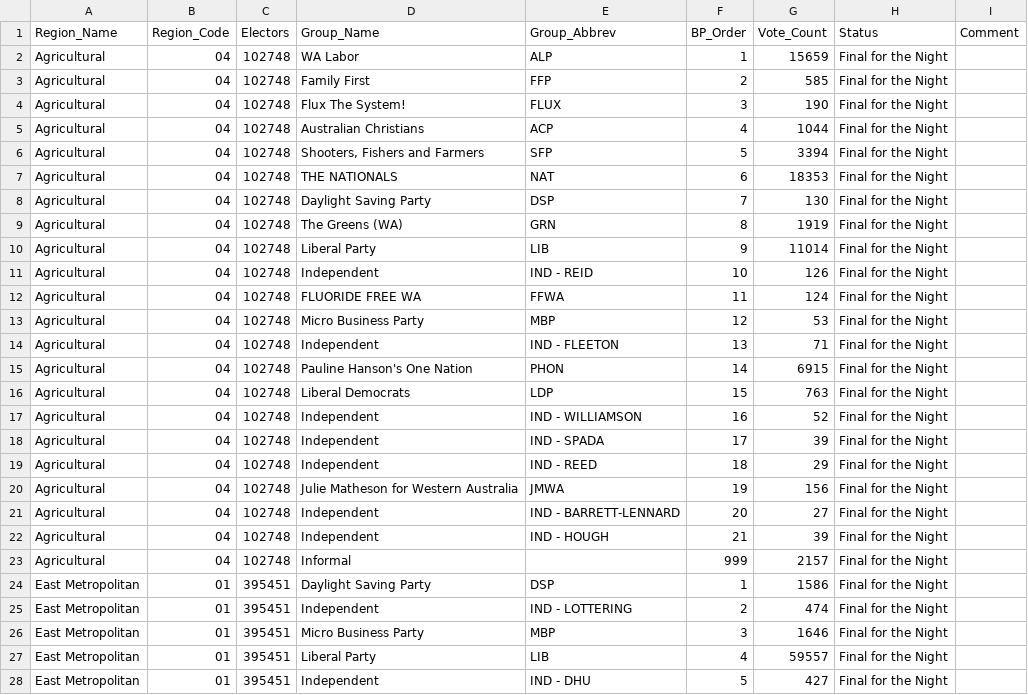
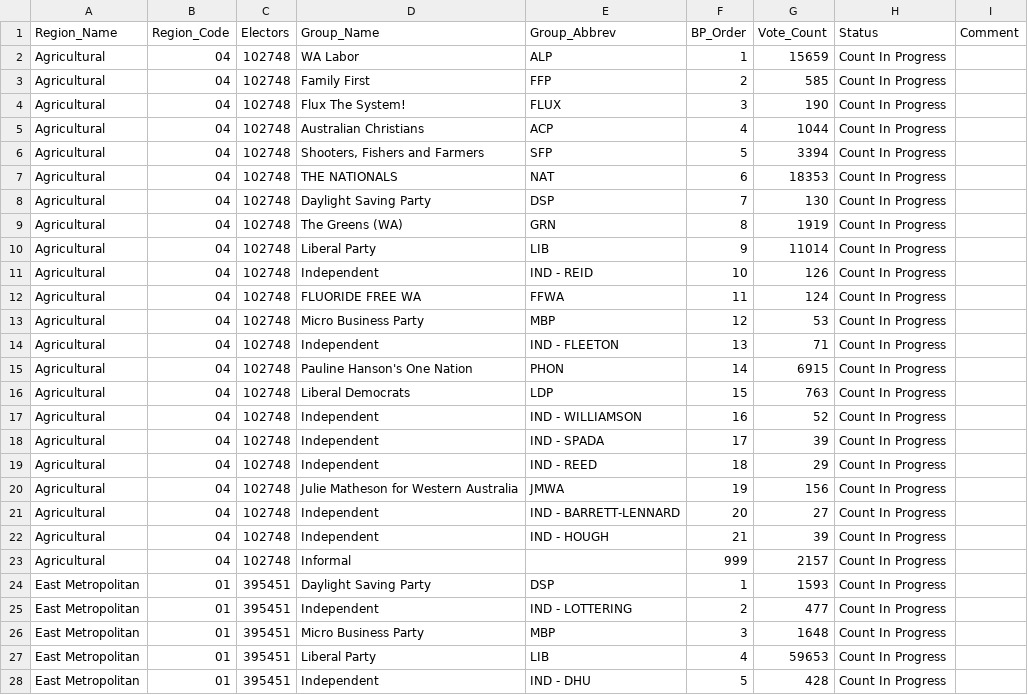
Before and after one commit to grahame/waec-2017-result-feed, a CSV file: waec_media/LCSum.csv, drawn as a sheet; only a part is shown; the diff covers the shown part only.

```diff
--- a/waec_media/LCSum.csv
+++ b/waec_media/LCSum.csv
@@ -1,28 +1,28 @@
 Region_Name,Region_Code,Electors,Group_Name,Group_Abbrev,BP_Order,Vote_Count,Status,Comment
-"Agricultural","04",102748,"WA Labor","ALP",1,15659,"Final for the Night",
-"Agricultural","04",102748,"Family First","FFP",2,585,"Final for the Night",
-"Agricultural","04",102748,"Flux The System!","FLUX",3,190,"Final for the Night",
-"Agricultural","04",102748,"Australian Christians","ACP",4,1044,"Final for the Night",
-"Agricultural","04",102748,"Shooters, Fishers and Farmers","SFP",5,3394,"Final for the Night",
-"Agricultural","04",102748,"THE NATIONALS","NAT",6,18353,"Final for the Night",
-"Agricultural","04",102748,"Daylight Saving Party","DSP",7,130,"Final for the Night",
-"Agricultural","04",102748,"The Greens (WA)","GRN",8,1919,"Final for the Night",
-"Agricultural","04",102748,"Liberal Party","LIB",9,11014,"Final for the Night",
-"Agricultural","04",102748,"Independent","IND - REID",10,126,"Final for the Night",
-"Agricultural","04",102748,"FLUORIDE FREE WA","FFWA",11,124,"Final for the Night",
-"Agricultural","04",102748,"Micro Business Party","MBP",12,53,"Final for the Night",
-"Agricultural","04",102748,"Independent","IND - FLEETON",13,71,"Final for the Night",
-"Agricultural","04",102748,"Pauline Hanson's One Nation","PHON",14,6915,"Final for the Night",
-"Agricultural","04",102748,"Liberal Democrats","LDP",15,763,"Final for the Night",
-"Agricultural","04",102748,"Independent","IND - WILLIAMSON",16,52,"Final for the Night",
-"Agricultural","04",102748,"Independent","IND - SPADA",17,39,"Final for the Night",
-"Agricultural","04",102748,"Independent","IND - REED",18,29,"Final for the Night",
-"Agricultural","04",102748,"Julie Matheson for Western Australia","JMWA",19,156,"Final for the Night",
-"Agricultural","04",102748,"Independent","IND - BARRETT-LENNARD",20,27,"Final for the Night",
-"Agricultural","04",102748,"Independent","IND - HOUGH",21,39,"Final for the Night",
-"Agricultural","04",102748,"Informal",,999,2157,"Final for the Night",
-"East Metropolitan","01",395451,"Daylight Saving Party","DSP",1,1586,"Final for the Night",
-"East Metropolitan","01",395451,"Independent","IND - LOTTERING",2,474,"Final for the Night",
-"East Metropolitan","01",395451,"Micro Business Party","MBP",3,1646,"Final for the Night",
-"East Metropolitan","01",395451,"Liberal Party","LIB",4,59557,"Final for the Night",
-"East Metropolitan","01",395451,"Independent","IND - DHU",5,427,"Final for the Night",
+"Agricultural","04",102748,"WA Labor","ALP",1,15659,"Count In Progress",
+"Agricultural","04",102748,"Family First","FFP",2,585,"Count In Progress",
+"Agricultural","04",102748,"Flux The System!","FLUX",3,190,"Count In Progress",
+"Agricultural","04",102748,"Australian Christians","ACP",4,1044,"Count In Progress",
+"Agricultural","04",102748,"Shooters, Fishers and Farmers","SFP",5,3394,"Count In Progress",
+"Agricultural","04",102748,"THE NATIONALS","NAT",6,18353,"Count In Progress",
+"Agricultural","04",102748,"Daylight Saving Party","DSP",7,130,"Count In Progress",
+"Agricultural","04",102748,"The Greens (WA)","GRN",8,1919,"Count In Progress",
+"Agricultural","04",102748,"Liberal Party","LIB",9,11014,"Count In Progress",
+"Agricultural","04",102748,"Independent","IND - REID",10,126,"Count In Progress",
+"Agricultural","04",102748,"FLUORIDE FREE WA","FFWA",11,124,"Count In Progress",
+"Agricultural","04",102748,"Micro Business Party","MBP",12,53,"Count In Progress",
+"Agricultural","04",102748,"Independent","IND - FLEETON",13,71,"Count In Progress",
+"Agricultural","04",102748,"Pauline Hanson's One Nation","PHON",14,6915,"Count In Progress",
+"Agricultural","04",102748,"Liberal Democrats","LDP",15,763,"Count In Progress",
+"Agricultural","04",102748,"Independent","IND - WILLIAMSON",16,52,"Count In Progress",
+"Agricultural","04",102748,"Independent","IND - SPADA",17,39,"Count In Progress",
+"Agricultural","04",102748,"Independent","IND - REED",18,29,"Count In Progress",
+"Agricultural","04",102748,"Julie Matheson for Western Australia","JMWA",19,156,"Count In Progress",
+"Agricultural","04",102748,"Independent","IND - BARRETT-LENNARD",20,27,"Count In Progress",
+"Agricultural","04",102748,"Independent","IND - HOUGH",21,39,"Count In Progress",
+"Agricultural","04",102748,"Informal",,999,2157,"Count In Progress",
+"East Metropolitan","01",395451,"Daylight Saving Party","DSP",1,1593,"Count In Progress",
+"East Metropolitan","01",395451,"Independent","IND - LOTTERING",2,477,"Count In Progress",
+"East Metropolitan","01",395451,"Micro Business Party","MBP",3,1648,"Count In Progress",
+"East Metropolitan","01",395451,"Liberal Party","LIB",4,59653,"Count In Progress",
+"East Metropolitan","01",395451,"Independent","IND - DHU",5,428,"Count In Progress",
```
Also changed, not shown: 117 edited cells elsewhere in this file, waec_media/LASum.csv, 1 other file.
